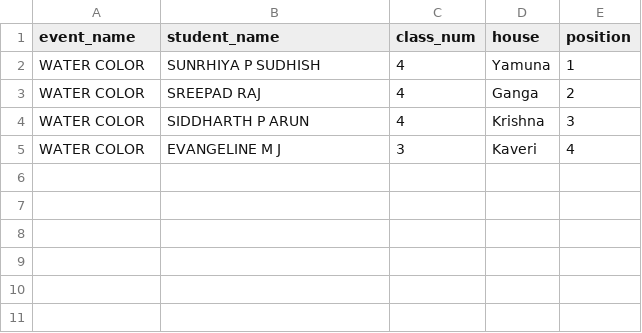
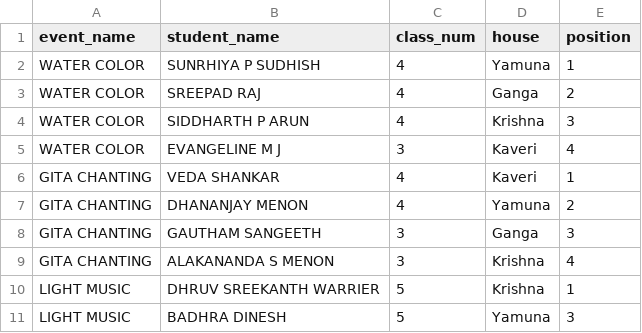
Before and after one commit to SameekshaBVB/Sameeksha, a CSV file: cat2_individual.csv, drawn as a sheet.

Commit message:
Update cat2_individual.csv

```diff
--- a/cat2_individual.csv
+++ b/cat2_individual.csv
@@ -5 +5,7 @@ WATER COLOR,SIDDHARTH P ARUN,4,Krishna,3
 WATER COLOR,EVANGELINE M J,3,Kaveri,4
+GITA CHANTING,VEDA SHANKAR,4,Kaveri,1
+GITA CHANTING,DHANANJAY MENON,4,Yamuna,2
+GITA CHANTING,GAUTHAM SANGEETH,3,Ganga,3
+GITA CHANTING,ALAKANANDA S MENON,3,Krishna,4
+LIGHT MUSIC,DHRUV SREEKANTH WARRIER,5,Krishna,1
+LIGHT MUSIC,BADHRA DINESH,5,Yamuna,3
```
